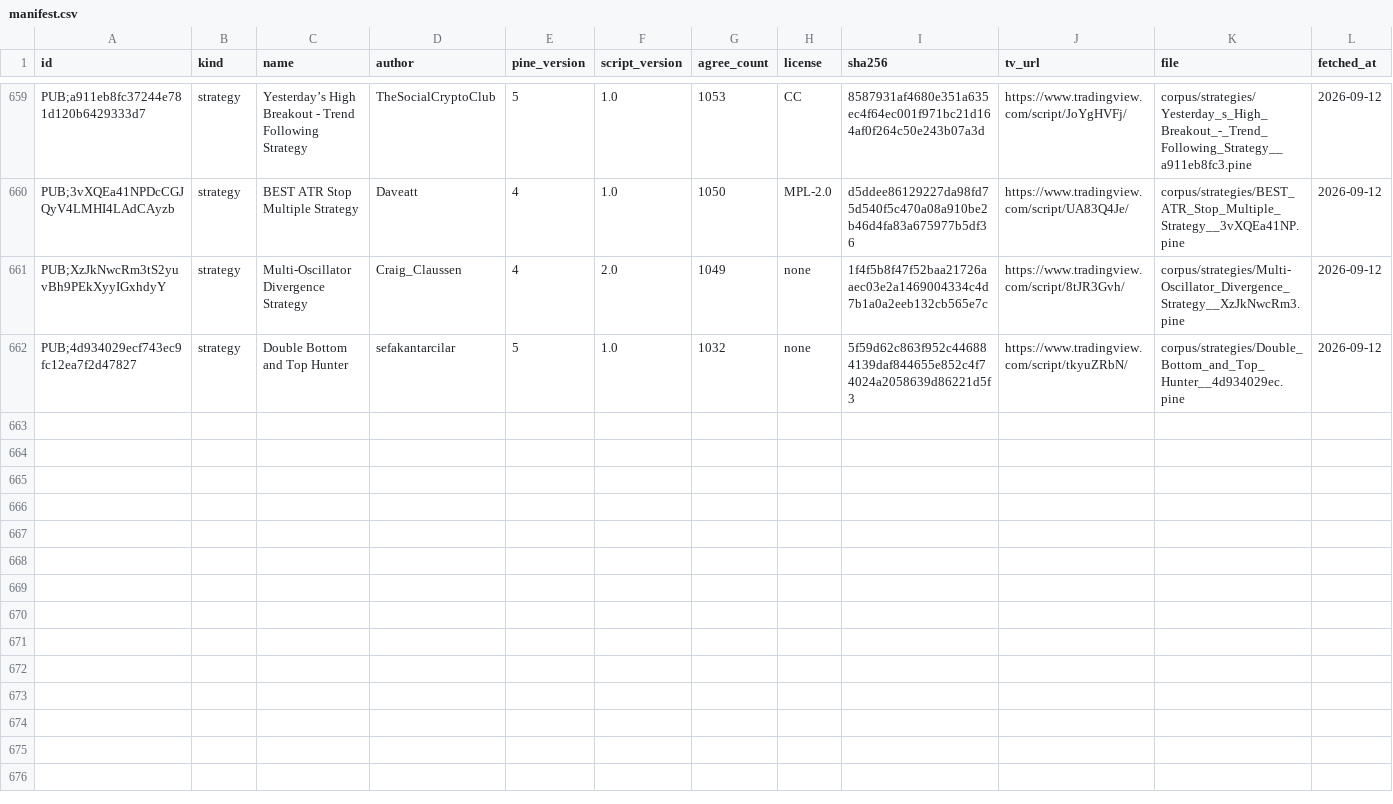
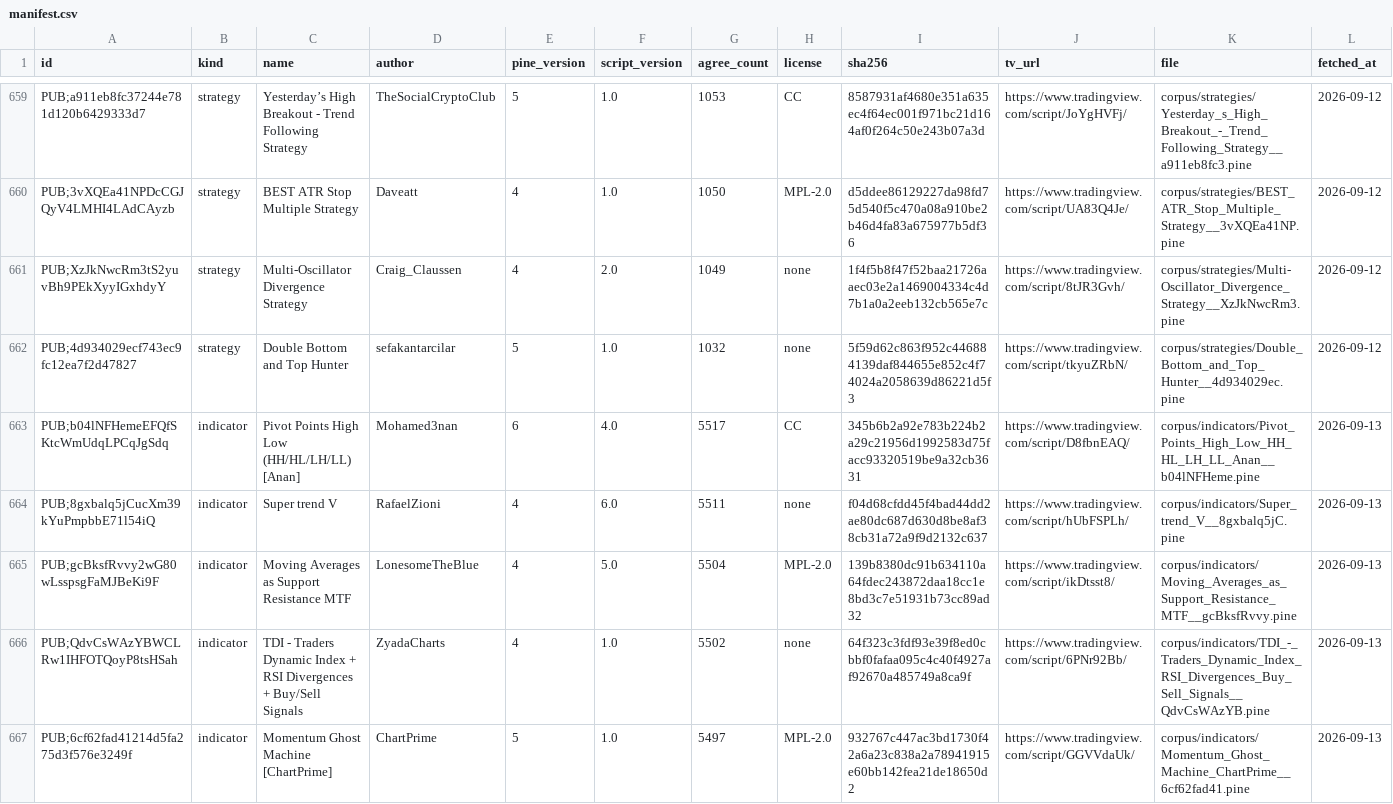
Before and after one commit to PyneSys/pyne-in-the-wild, a CSV file: corpus/manifest.csv, drawn as a sheet; only a part is shown, gaps mark what is left out; rows hold the shown columns only; the diff covers the shown part only; the diff names each change by its address in the sheet, - before the commit and + after, or states it on an @@ line.

```diff
--- a/corpus/manifest.csv
+++ b/corpus/manifest.csv
+row 663: PUB;b04lNFHemeEFQfSKtcWmUdqLPCqJgSdq | indicator | Pivot Points High Low (HH/HL/LH/LL) [Anan] | Mohamed3nan | 6 | 4.0 | 5517 | CC | 345b6b2a92e783b224b2a29c21956d1992583d75facc93320519be9a32cb3631 | https://www.tradingview.com/script/D8fbnEAQ/ | corpus/indicators/Pivot_Points_High_Low_HH_HL_LH_LL_Anan__b04lNFHeme.pine | 2026-09-13
+row 664: PUB;8gxbalq5jCucXm39kYuPmpbbE71l54iQ | indicator | Super trend V | RafaelZioni | 4 | 6.0 | 5511 | none | f04d68cfdd45f4bad44dd2ae80dc687d630d8be8af38cb31a72a9f9d2132c637 | https://www.tradingview.com/script/hUbFSPLh/ | corpus/indicators/Super_trend_V__8gxbalq5jC.pine | 2026-09-13
+row 665: PUB;gcBksfRvvy2wG80wLsspsgFaMJBeKi9F | indicator | Moving Averages as Support Resistance MTF | LonesomeTheBlue | 4 | 5.0 | 5504 | MPL-2.0 | 139b8380dc91b634110a64fdec243872daa18cc1e8bd3c7e51931b73cc89ad32 | https://www.tradingview.com/script/ikDtsst8/ | corpus/indicators/Moving_Averages_as_Support_Resistance_MTF__gcBksfRvvy.pine | 2026-09-13
+row 666: PUB;QdvCsWAzYBWCLRw1IHFOTQoyP8tsHSah | indicator | TDI - Traders Dynamic Index + RSI Divergences + Buy/Sell Signals | ZyadaCharts | 4 | 1.0 | 5502 | none | 64f323c3fdf93e39f8ed0cbbf0fafaa095c4c40f4927af92670a485749a8ca9f | https://www.tradingview.com/script/6PNr92Bb/ | corpus/indicators/TDI_-_Traders_Dynamic_Index_RSI_Divergences_Buy_Sell_Signals__QdvCsWAzYB.pine | 2026-09-13
+row 667: PUB;6cf62fad41214d5fa275d3f576e3249f | indicator | Momentum Ghost Machine [ChartPrime] | ChartPrime | 5 | 1.0 | 5497 | MPL-2.0 | 932767c447ac3bd1730f42a6a23c838a2a78941915e60bb142fea21de18650d2 | https://www.tradingview.com/script/GGVVdaUk/ | corpus/indicators/Momentum_Ghost_Machine_ChartPrime__6cf62fad41.pine | 2026-09-13
```
Also changed, not shown: 5 added rows elsewhere in this file, results/results.csv, 30 other files.
